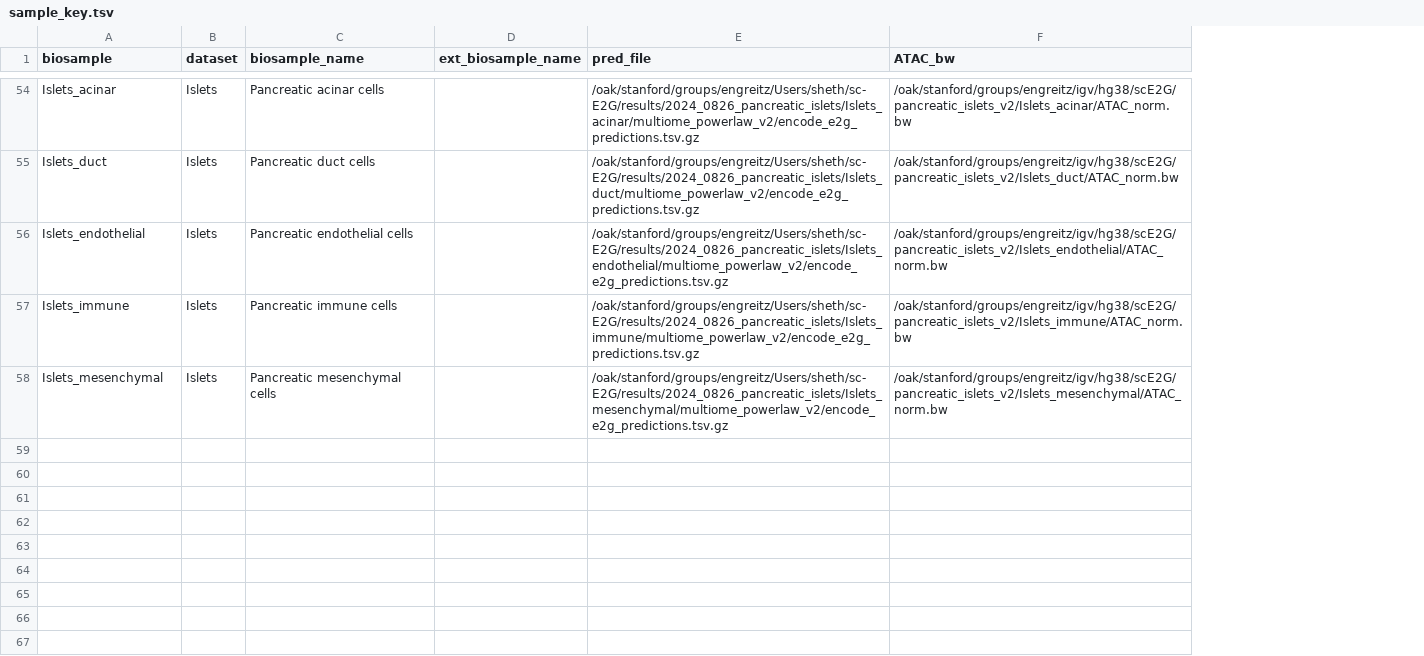
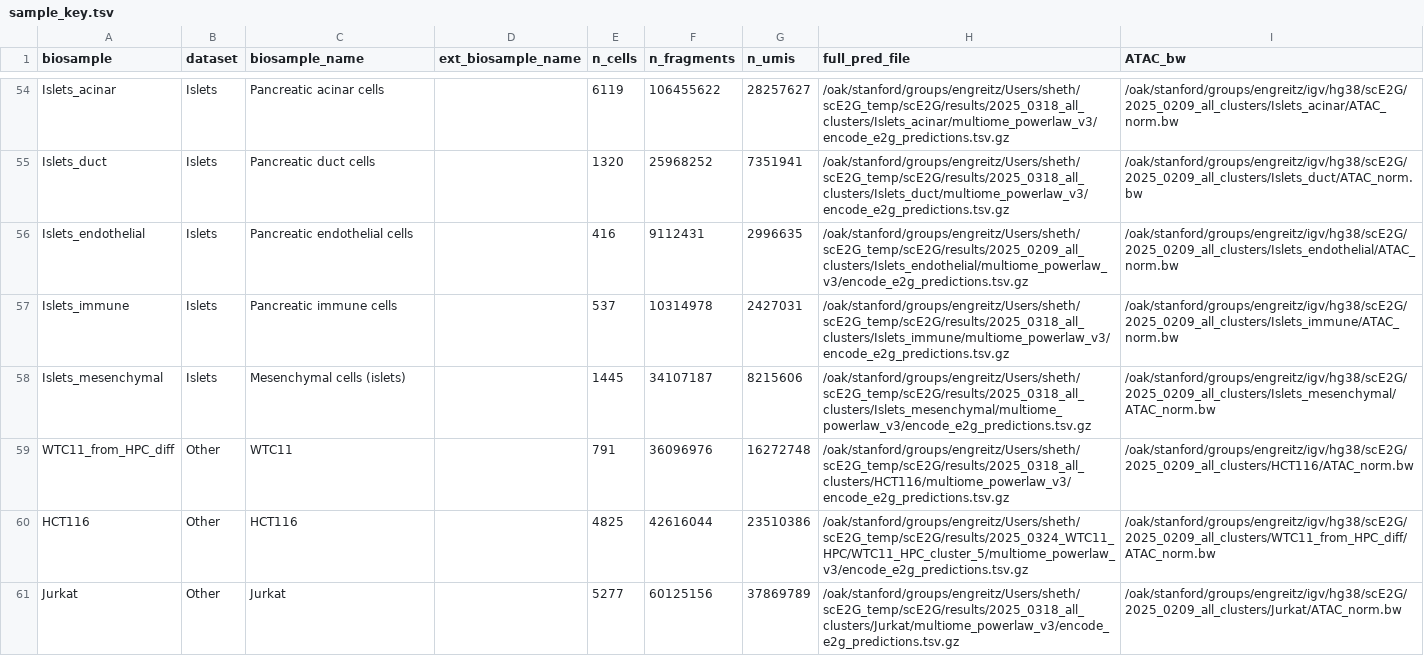
Before and after one commit to anderssonlab/scE2G_analysis, a TSV file: 5.Prediction_Properties/locus_plots/sample_key.tsv, drawn as a sheet; only a part is shown, gaps mark what is left out; removed rows and columns are numbered as before the commit, all else as after; the diff covers the shown part only; the diff names each change by its address in the sheet, - before the commit and + after, or states it on an @@ line.

Commit message:
update prediction propoerties

```diff
--- a/5.Prediction_Properties/locus_plots/sample_key.tsv
+++ b/5.Prediction_Properties/locus_plots/sample_key.tsv
-column E (pred_file), rows 54-58: /oak/stanford/groups/engreitz/Users/sheth/sc-E2G/results/2024_0826_pancreatic_islets/Islets_acinar/multiome_powerlaw_v2/encode_e2g_predictions.tsv.gz | /oak/stanford/groups/engreitz/Users/sheth/sc-E2G/results/2024_0826_pancreatic_islets/Islets_duct/multiome_powerlaw_v2/encode_e2g_predictions.tsv.gz | /oak/stanford/groups/engreitz/Users/sheth/sc-E2G/results/2024_0826_pancreatic_islets/Islets_endothelial/multiome_powerlaw_v2/encode_e2g_predictions.tsv.gz | /oak/stanford/groups/engreitz/Users/sheth/sc-E2G/results/2024_0826_pancreatic_islets/Islets_immune/multiome_powerlaw_v2/encode_e2g_predictions.tsv.gz | /oak/stanford/groups/engreitz/Users/sheth/sc-E2G/results/2024_0826_pancreatic_islets/Islets_mesenchymal/multiome_powerlaw_v2/encode_e2g_predictions.tsv.gz
+column E (n_cells), rows 54-58: 6119 | 1320 | 416 | 537 | 1445
+column F (n_fragments), rows 54-58: 106455622 | 25968252 | 9112431 | 10314978 | 34107187
+column G (n_umis), rows 54-58: 28257627 | 7351941 | 2996635 | 2427031 | 8215606
+column H (full_pred_file), rows 54-58: /oak/stanford/groups/engreitz/Users/sheth/scE2G_temp/scE2G/results/2025_0318_all_clusters/Islets_acinar/multiome_powerlaw_v3/encode_e2g_predictions.tsv.gz | /oak/stanford/groups/engreitz/Users/sheth/scE2G_temp/scE2G/results/2025_0318_all_clusters/Islets_duct/multiome_powerlaw_v3/encode_e2g_predictions.tsv.gz | /oak/stanford/groups/engreitz/Users/sheth/scE2G_temp/scE2G/results/2025_0209_all_clusters/Islets_endothelial/multiome_powerlaw_v3/encode_e2g_predictions.tsv.gz | /oak/stanford/groups/engreitz/Users/sheth/scE2G_temp/scE2G/results/2025_0318_all_clusters/Islets_immune/multiome_powerlaw_v3/encode_e2g_predictions.tsv.gz | /oak/stanford/groups/engreitz/Users/sheth/scE2G_temp/scE2G/results/2025_0318_all_clusters/Islets_mesenchymal/multiome_powerlaw_v3/encode_e2g_predictions.tsv.gz
-I54 (ATAC_bw): /oak/stanford/groups/engreitz/igv/hg38/scE2G/pancreatic_islets_v2/Islets_acinar/ATAC_norm.bw
+I54 (ATAC_bw): /oak/stanford/groups/engreitz/igv/hg38/scE2G/2025_0209_all_clusters/Islets_acinar/ATAC_norm.bw
-I55 (ATAC_bw): /oak/stanford/groups/engreitz/igv/hg38/scE2G/pancreatic_islets_v2/Islets_duct/ATAC_norm.bw
+I55 (ATAC_bw): /oak/stanford/groups/engreitz/igv/hg38/scE2G/2025_0209_all_clusters/Islets_duct/ATAC_norm.bw
-I56 (ATAC_bw): /oak/stanford/groups/engreitz/igv/hg38/scE2G/pancreatic_islets_v2/Islets_endothelial/ATAC_norm.bw
+I56 (ATAC_bw): /oak/stanford/groups/engreitz/igv/hg38/scE2G/2025_0209_all_clusters/Islets_endothelial/ATAC_norm.bw
-I57 (ATAC_bw): /oak/stanford/groups/engreitz/igv/hg38/scE2G/pancreatic_islets_v2/Islets_immune/ATAC_norm.bw
+I57 (ATAC_bw): /oak/stanford/groups/engreitz/igv/hg38/scE2G/2025_0209_all_clusters/Islets_immune/ATAC_norm.bw
-C58 (biosample_name): Pancreatic mesenchymal cells
+C58 (biosample_name): Mesenchymal cells (islets)
-I58 (ATAC_bw): /oak/stanford/groups/engreitz/igv/hg38/scE2G/pancreatic_islets_v2/Islets_mesenchymal/ATAC_norm.bw
+I58 (ATAC_bw): /oak/stanford/groups/engreitz/igv/hg38/scE2G/2025_0209_all_clusters/Islets_mesenchymal/ATAC_norm.bw
+row 59: WTC11_from_HPC_diff | Other | WTC11 |  | 791 | 36096976 | 16272748 | /oak/stanford/groups/engreitz/Users/sheth/scE2G_temp/scE2G/results/2025_0318_all_clusters/HCT116/multiome_powerlaw_v3/encode_e2g_predictions.tsv.gz | /oak/stanford/groups/engreitz/igv/hg38/scE2G/2025_0209_all_clusters/HCT116/ATAC_norm.bw
+row 60: HCT116 | Other | HCT116 |  | 4825 | 42616044 | 23510386 | /oak/stanford/groups/engreitz/Users/sheth/scE2G_temp/scE2G/results/2025_0324_WTC11_HPC/WTC11_HPC_cluster_5/multiome_powerlaw_v3/encode_e2g_predictions.tsv.gz | /oak/stanford/groups/engreitz/igv/hg38/scE2G/2025_0209_all_clusters/WTC11_from_HPC_diff/ATAC_norm.bw
+row 61: Jurkat | Other | Jurkat |  | 5277 | 60125156 | 37869789 | /oak/stanford/groups/engreitz/Users/sheth/scE2G_temp/scE2G/results/2025_0318_all_clusters/Jurkat/multiome_powerlaw_v3/encode_e2g_predictions.tsv.gz | /oak/stanford/groups/engreitz/igv/hg38/scE2G/2025_0209_all_clusters/Jurkat/ATAC_norm.bw
```
Also changed, not shown: 54 edited cells elsewhere in this file, 5.Prediction_Properties/locus_plots/locus_key.tsv, 5.Prediction_Properties/prediction_properties.tsv, 9 other files.
